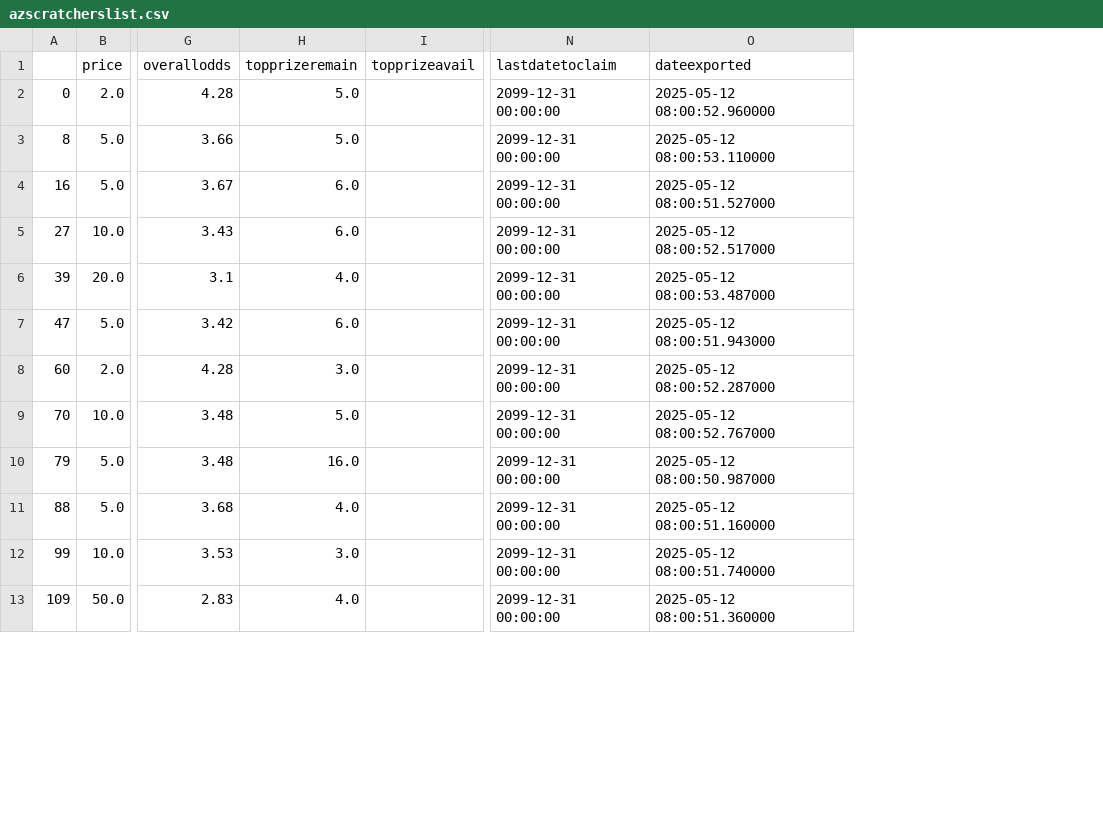
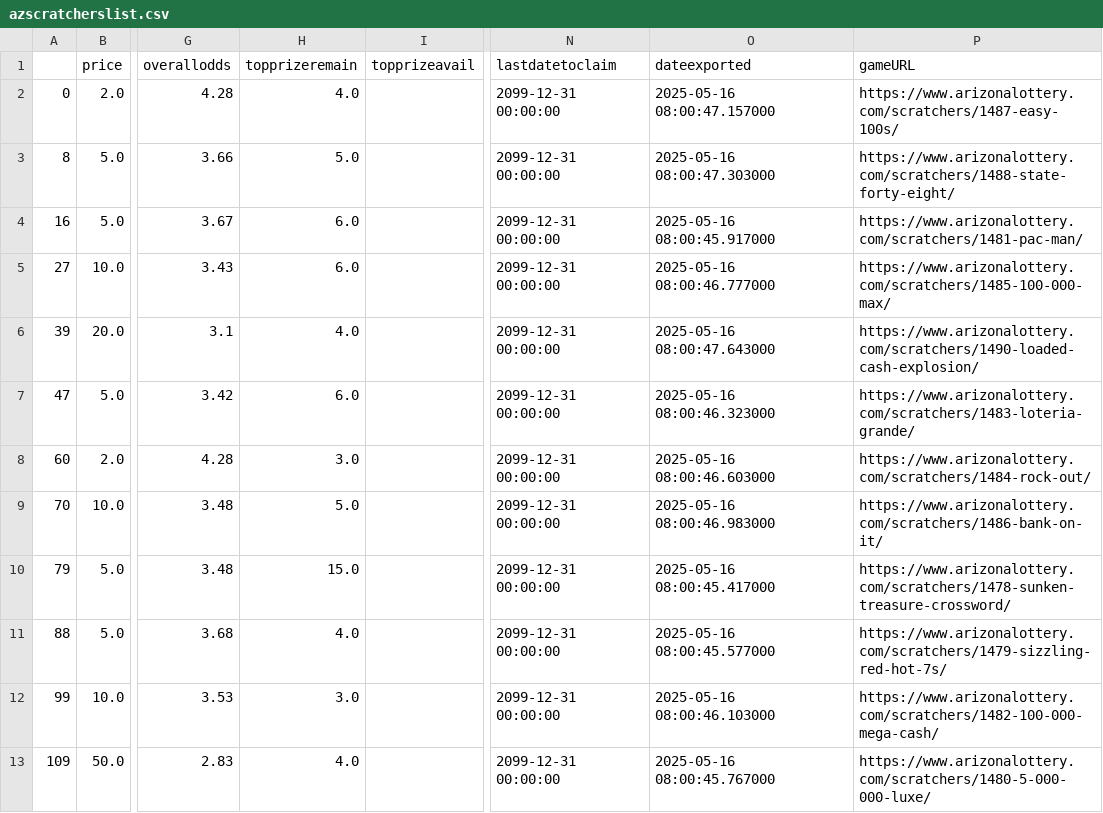
Before and after one commit to DarrenZastruga/scratchersdatapull, a CSV file: azscratcherslist.csv, drawn as a sheet; only a part is shown, gaps mark what is left out; the diff covers the shown part only; the diff names each change by its address in the sheet, - before the commit and + after, or states it on an @@ line.

```diff
--- a/azscratcherslist.csv
+++ b/azscratcherslist.csv
+column P (gameURL), rows 2-13: https://www.arizonalottery.com/scratchers/1487-easy-100s/ | https://www.arizonalottery.com/scratchers/1488-state-forty-eight/ | https://www.arizonalottery.com/scratchers/1481-pac-man/ | https://www.arizonalottery.com/scratchers/1485-100-000-max/ | https://www.arizonalottery.com/scratchers/1490-loaded-cash-explosion/ | https://www.arizonalottery.com/scratchers/1483-loteria-grande/ | https://www.arizonalottery.com/scratchers/1484-rock-out/ | https://www.arizonalottery.com/scratchers/1486-bank-on-it/ | https://www.arizonalottery.com/scratchers/1478-sunken-treasure-crossword/ | https://www.arizonalottery.com/scratchers/1479-sizzling-red-hot-7s/ | https://www.arizonalottery.com/scratchers/1482-100-000-mega-cash/ | https://www.arizonalottery.com/scratchers/1480-5-000-000-luxe/
-H2 (topprizeremain): 5.0
+H2 (topprizeremain): 4.0
-O2 (dateexported): 2025-05-12 08:00:52.960000
+O2 (dateexported): 2025-05-16 08:00:47.157000
-O3 (dateexported): 2025-05-12 08:00:53.110000
+O3 (dateexported): 2025-05-16 08:00:47.303000
-O4 (dateexported): 2025-05-12 08:00:51.527000
+O4 (dateexported): 2025-05-16 08:00:45.917000
-O5 (dateexported): 2025-05-12 08:00:52.517000
+O5 (dateexported): 2025-05-16 08:00:46.777000
-O6 (dateexported): 2025-05-12 08:00:53.487000
+O6 (dateexported): 2025-05-16 08:00:47.643000
-O7 (dateexported): 2025-05-12 08:00:51.943000
+O7 (dateexported): 2025-05-16 08:00:46.323000
-O8 (dateexported): 2025-05-12 08:00:52.287000
+O8 (dateexported): 2025-05-16 08:00:46.603000
-O9 (dateexported): 2025-05-12 08:00:52.767000
+O9 (dateexported): 2025-05-16 08:00:46.983000
-H10 (topprizeremain): 16.0
+H10 (topprizeremain): 15.0
-O10 (dateexported): 2025-05-12 08:00:50.987000
+O10 (dateexported): 2025-05-16 08:00:45.417000
-O11 (dateexported): 2025-05-12 08:00:51.160000
+O11 (dateexported): 2025-05-16 08:00:45.577000
-O12 (dateexported): 2025-05-12 08:00:51.740000
+O12 (dateexported): 2025-05-16 08:00:46.103000
-O13 (dateexported): 2025-05-12 08:00:51.360000
+O13 (dateexported): 2025-05-16 08:00:45.767000
```
Also changed, not shown: 2 removed rows and 49 edited cells elsewhere in this file, AZtixlist.csv, azratingstable.csv, 3 other files.
